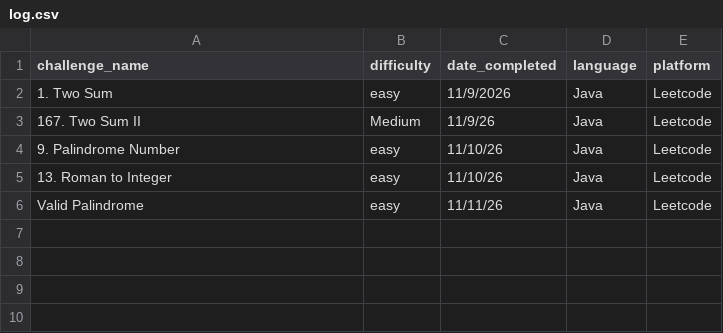
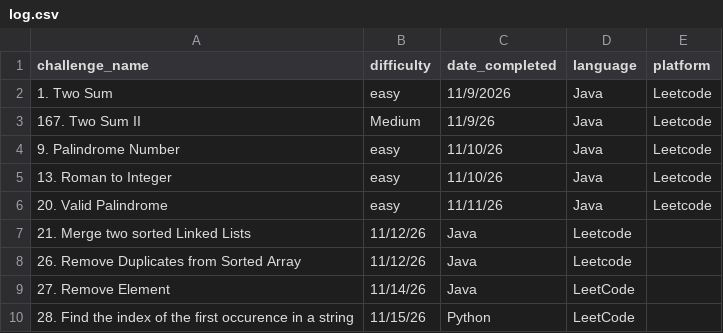
Before and after one commit to TRNG-2499/assignments, a CSV file: _practical_coding_challenges/log.csv, drawn as a sheet.

```diff
--- a/_practical_coding_challenges/log.csv
+++ b/_practical_coding_challenges/log.csv
@@ -5,2 +5,6 @@ challenge_name,difficulty,date_completed,language,platform
 13. Roman to Integer, easy, 11/10/26, Java, Leetcode
-Valid Palindrome, easy, 11/11/26, Java, Leetcode
+20. Valid Palindrome, easy, 11/11/26, Java, Leetcode
+21. Merge two sorted Linked Lists, 11/12/26, Java, Leetcode
+26. Remove Duplicates from Sorted Array, 11/12/26, Java, Leetcode
+27. Remove Element, 11/14/26, Java, LeetCode
+28. Find the index of the first occurence in a string, 11/15/26, Python, LeetCode
```
Also changed, not shown: 1 other file.
